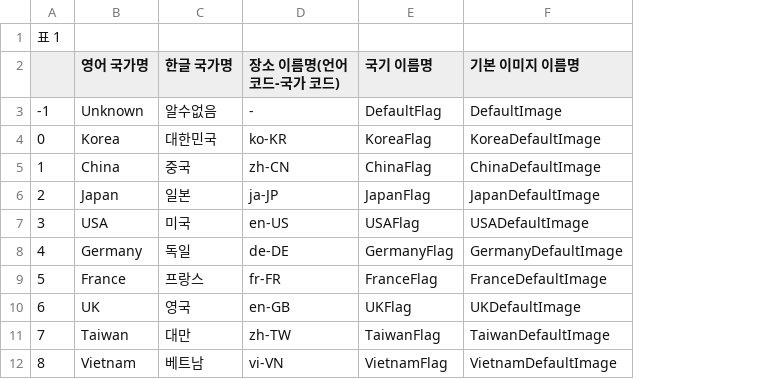
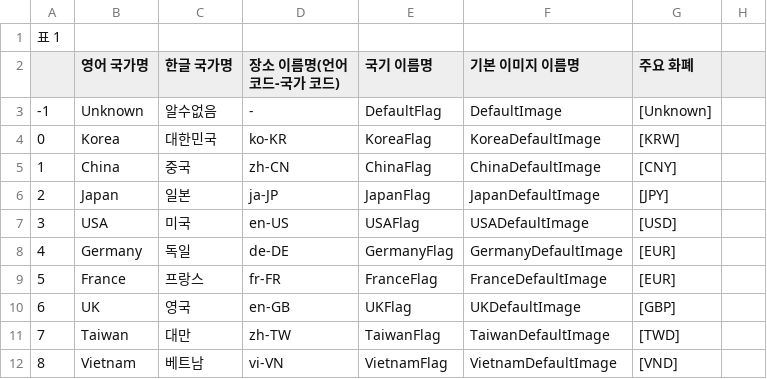
Before and after one commit to DeveloperAcademy-POSTECH/MacC-Team11-UMM, a CSV file: UMM/Model/CountryList.csv, drawn as a sheet; only a part is shown; the diff names each change by its address in the sheet, - before the commit and + after, or states it on an @@ line.

Commit message:
:zap:[#167] CountryList.csv에 주요 화페 정보 추가

```diff
--- a/UMM/Model/CountryList.csv
+++ b/UMM/Model/CountryList.csv
+column G (주요 화폐), rows 3-12: [Unknown] | [KRW] | [CNY] | [JPY] | [USD] | [EUR] | [EUR] | [GBP] | [TWD] | [VND]
+column H, empty
```
